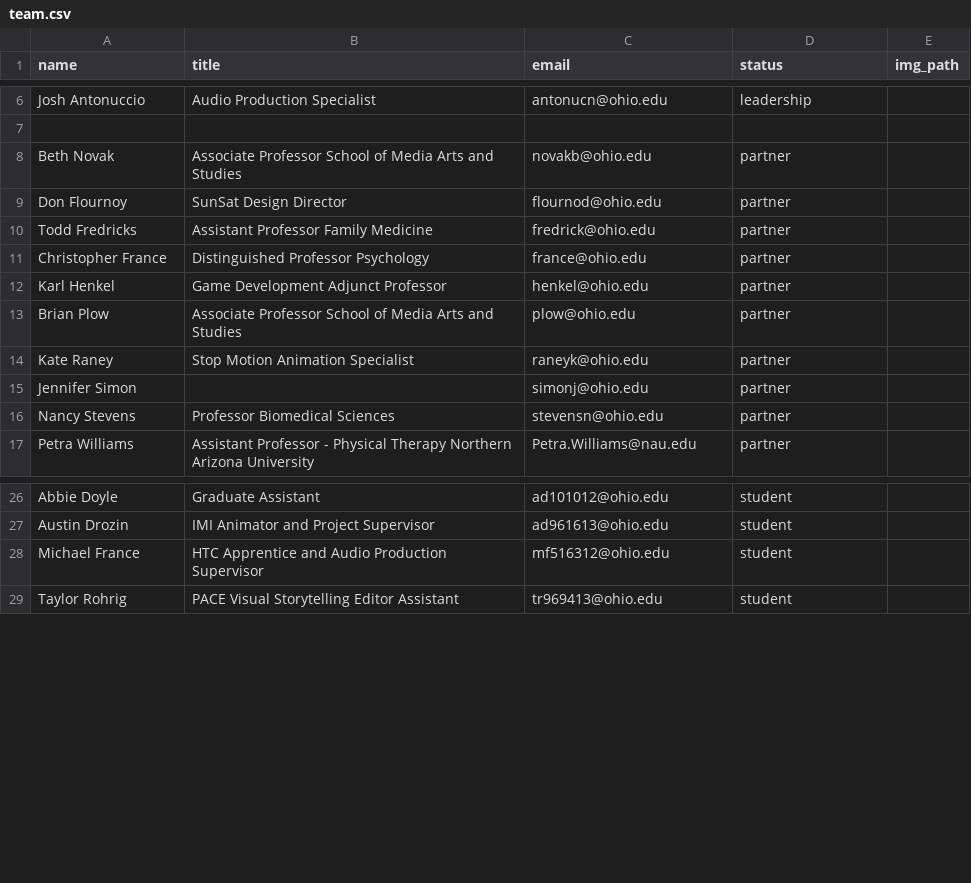
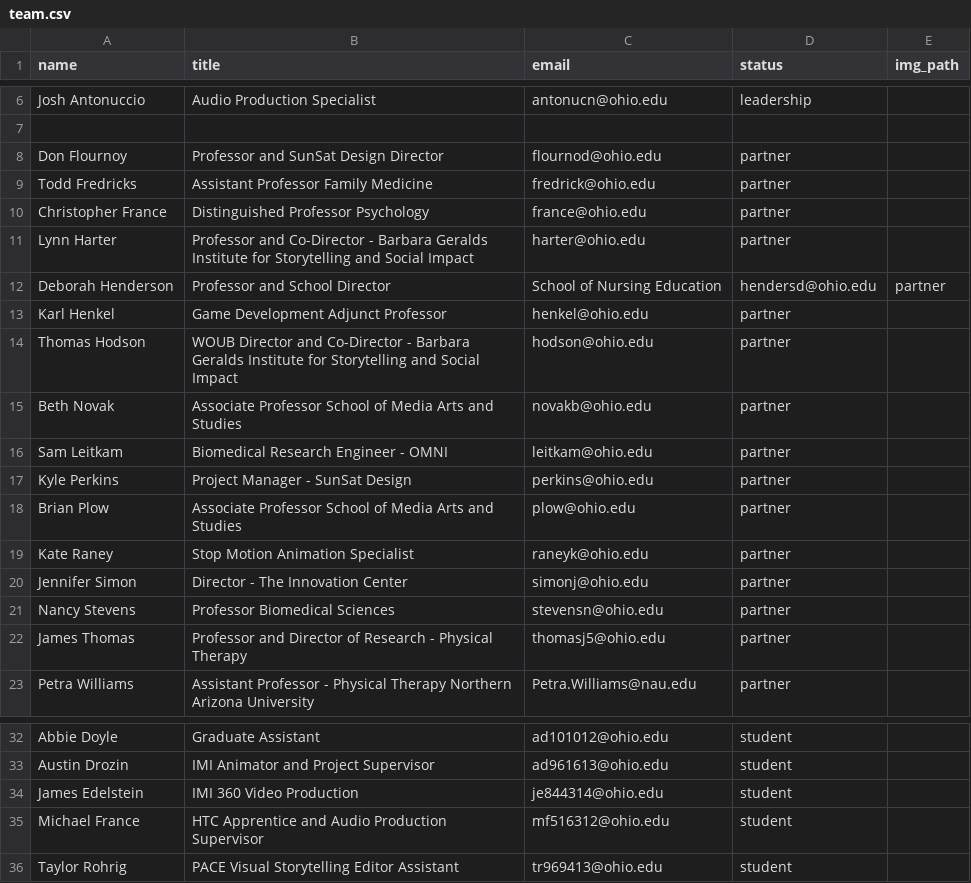
Before and after one commit to gridlab/gridlab.ohio.edu, a CSV file: _data/team.csv, drawn as a sheet; only a part is shown, gaps mark what is left out; addresses are those after the commit; the diff names each change by its address in the sheet, - before the commit and + after, or states it on an @@ line.

Commit message:
Added New Partners

```diff
--- a/_data/team.csv
+++ b/_data/team.csv
-B8 (title): SunSat Design Director
+B8 (title): Professor and SunSat Design Director
+row 11: Lynn Harter | Professor and Co-Director - Barbara Geralds Institute for Storytelling and Social Impact | harter@ohio.edu | partner
+row 12: Deborah Henderson | Professor and School Director | School of Nursing Education | hendersd@ohio.edu | partner
+row 14: Thomas Hodson | WOUB Director and Co-Director - Barbara Geralds Institute for Storytelling and Social Impact | hodson@ohio.edu | partner
@@ row 8 moved to row 15: Beth Novak @@
+row 16: Sam Leitkam | Biomedical Research Engineer - OMNI | leitkam@ohio.edu | partner
+row 17: Kyle Perkins | Project Manager - SunSat Design | perkins@ohio.edu | partner
-B20 (title): (empty)
+B20 (title): Director - The Innovation Center
+row 22: James Thomas | Professor and Director of Research - Physical Therapy | thomasj5@ohio.edu | partner
+row 34: James Edelstein | IMI 360 Video Production | je844314@ohio.edu | student
```
